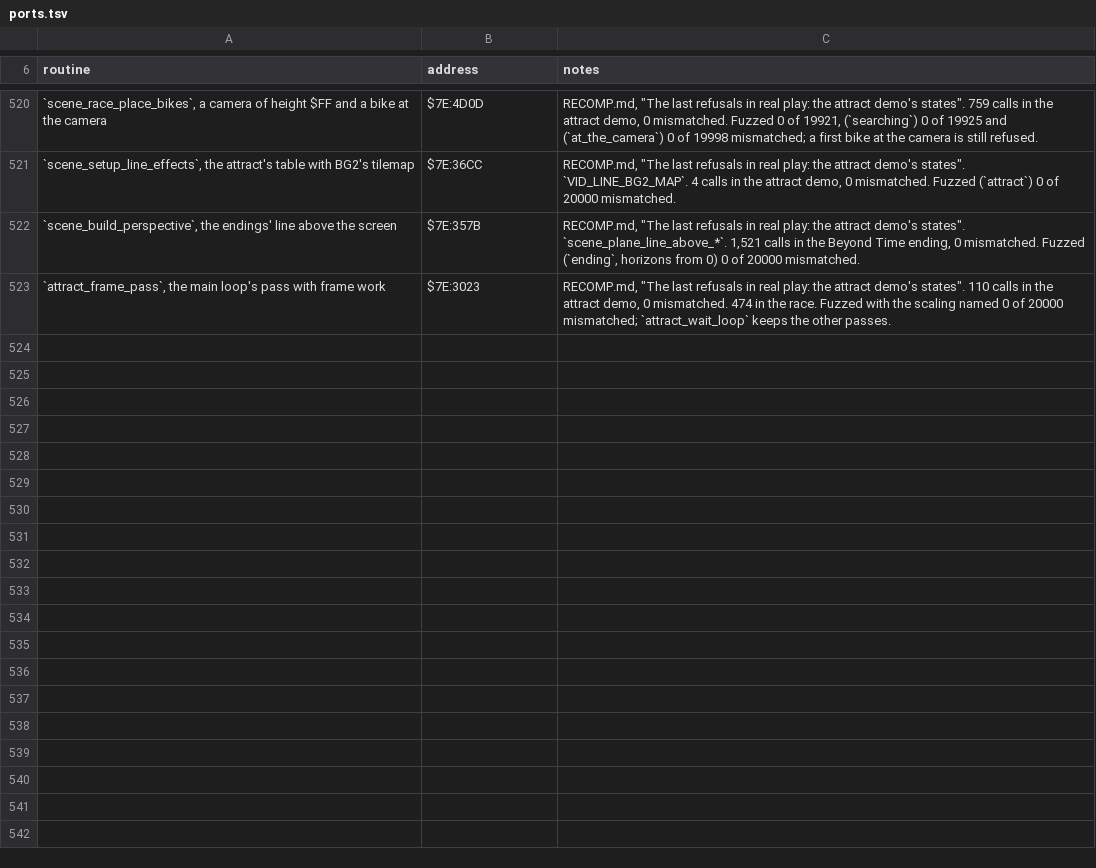
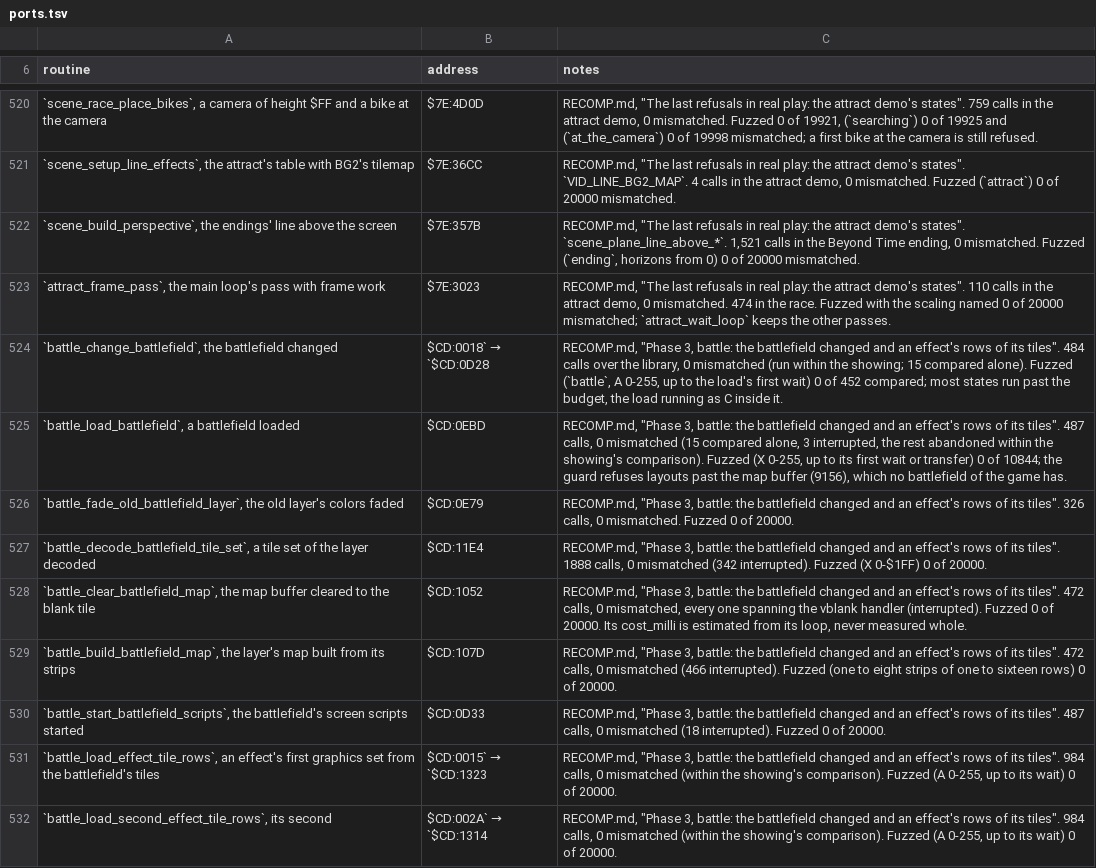
Before and after one commit to zdiemer/chrono-trigger-reimplemented, a TSV file: docs/ports.tsv, drawn as a sheet; only a part is shown, gaps mark what is left out; the diff names each change by its address in the sheet, - before the commit and + after, or states it on an @@ line.

Commit message:
Port the battlefield's change and an effect's rows of its tiles ($CD:0D28-$CD:12FF, $CD:1314-$CD:1367, $CD:15D5)
The battle frame work's largest handbacks were the loads behind $CD:0018,
$CD:0015 and $CD:002A: a battlefield's BG3 layer decoded, its map
cleared and built from its strips, and an effect's rows of the
battlefield's tiles. They are C now (battle/battlefield_change.c), the
waits and the frame work's transfer kept as call-outs. Real play's code
run as the original fell from 28.3 KiB, 171.6 M instructions to 27.1 KiB,
141.9 M; the frame work's native coverage from 77% to 87%.

```diff
--- a/docs/ports.tsv
+++ b/docs/ports.tsv
+row 524: `battle_change_battlefield`, the battlefield changed | $CD:0018` → `$CD:0D28 | RECOMP.md, "Phase 3, battle: the battlefield changed and an effect's rows of its tiles". 484 calls over the library, 0 mismatched (run within the showing; 15 compared alone). Fuzzed (`battle`, A 0-255, up to the load's first wait) 0 of 452 compared; most states run past the budget, the load running as C inside it.
+row 525: `battle_load_battlefield`, a battlefield loaded | $CD:0EBD | RECOMP.md, "Phase 3, battle: the battlefield changed and an effect's rows of its tiles". 487 calls, 0 mismatched (15 compared alone, 3 interrupted, the rest abandoned within the showing's comparison). Fuzzed (X 0-255, up to its first wait or transfer) 0 of 10844; the guard refuses layouts past the map buffer (9156), which no battlefield of the game has.
+row 526: `battle_fade_old_battlefield_layer`, the old layer's colors faded | $CD:0E79 | RECOMP.md, "Phase 3, battle: the battlefield changed and an effect's rows of its tiles". 326 calls, 0 mismatched. Fuzzed 0 of 20000.
+row 527: `battle_decode_battlefield_tile_set`, a tile set of the layer decoded | $CD:11E4 | RECOMP.md, "Phase 3, battle: the battlefield changed and an effect's rows of its tiles". 1888 calls, 0 mismatched (342 interrupted). Fuzzed (X 0-$1FF) 0 of 20000.
+row 528: `battle_clear_battlefield_map`, the map buffer cleared to the blank tile | $CD:1052 | RECOMP.md, "Phase 3, battle: the battlefield changed and an effect's rows of its tiles". 472 calls, 0 mismatched, every one spanning the vblank handler (interrupted). Fuzzed 0 of 20000. Its cost_milli is estimated from its loop, never measured whole.
+row 529: `battle_build_battlefield_map`, the layer's map built from its strips | $CD:107D | RECOMP.md, "Phase 3, battle: the battlefield changed and an effect's rows of its tiles". 472 calls, 0 mismatched (466 interrupted). Fuzzed (one to eight strips of one to sixteen rows) 0 of 20000.
+row 530: `battle_start_battlefield_scripts`, the battlefield's screen scripts started | $CD:0D33 | RECOMP.md, "Phase 3, battle: the battlefield changed and an effect's rows of its tiles". 487 calls, 0 mismatched (18 interrupted). Fuzzed 0 of 20000.
+row 531: `battle_load_effect_tile_rows`, an effect's first graphics set from the battlefield's tiles | $CD:0015` → `$CD:1323 | RECOMP.md, "Phase 3, battle: the battlefield changed and an effect's rows of its tiles". 984 calls, 0 mismatched (within the showing's comparison). Fuzzed (A 0-255, up to its wait) 0 of 20000.
+row 532: `battle_load_second_effect_tile_rows`, its second | $CD:002A` → `$CD:1314 | RECOMP.md, "Phase 3, battle: the battlefield changed and an effect's rows of its tiles". 984 calls, 0 mismatched (within the showing's comparison). Fuzzed (A 0-255, up to its wait) 0 of 20000.
```
Also changed, not shown: 22 other files.
